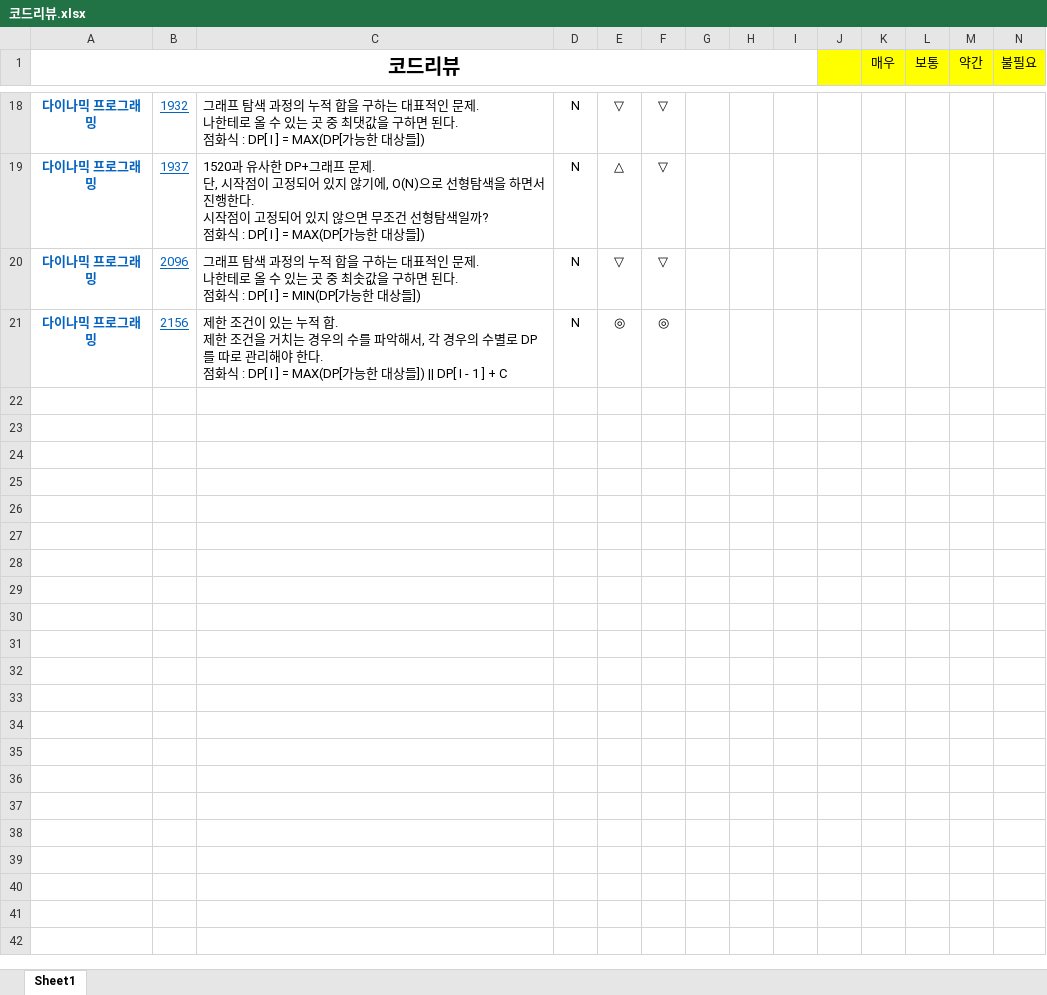
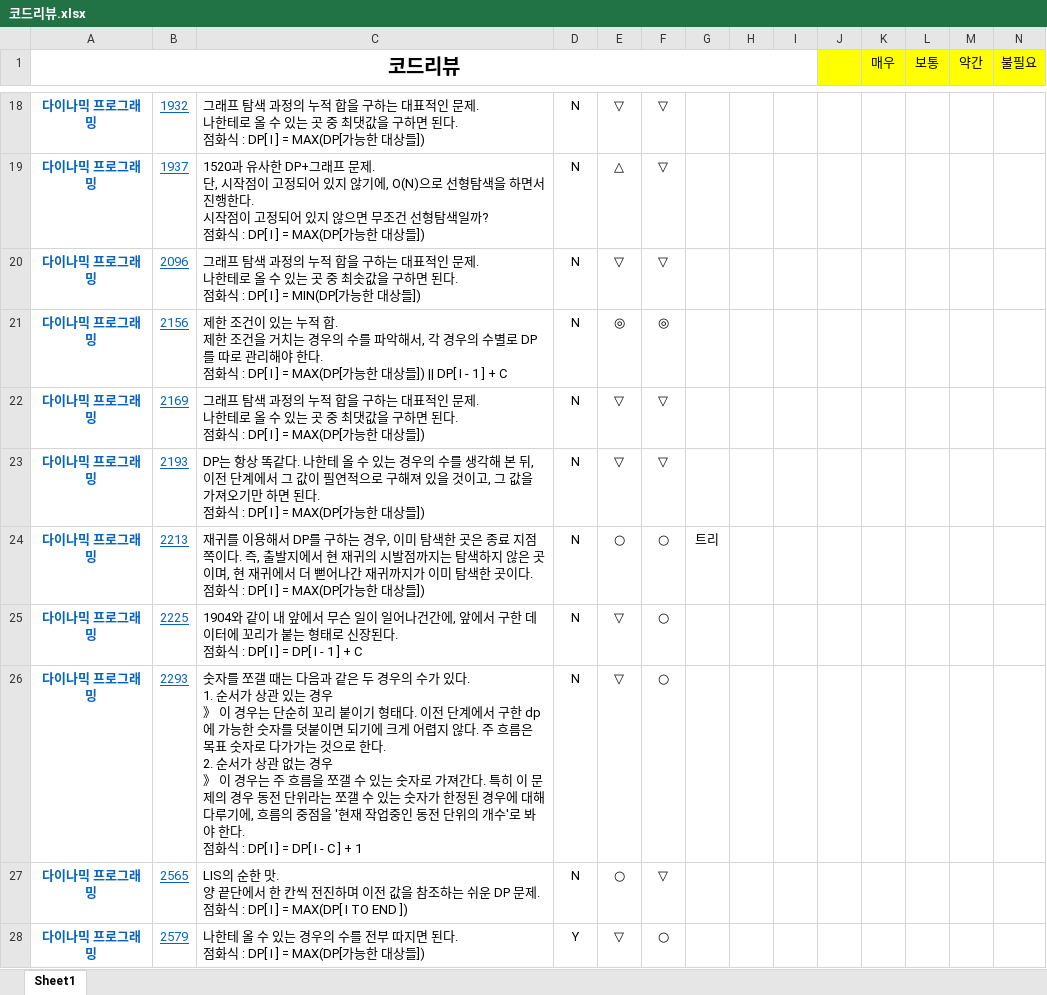
Before and after one commit to shinjh0305-jhshin/Algorithm_CPP, an Excel workbook: 코드리뷰.xlsx, sheet Sheet1, drawn as a sheet; only a part is shown, gaps mark what is left out; values as stored, in another font and other column widths than the file's, no borders; conditional formats not drawn; ↵ is a line break in a cell; the diff names each change by its address in the sheet, - before the commit and + after, or states it on an @@ line.

Commit message:
0428 코드리뷰

```diff
--- a/코드리뷰.xlsx (sheet Sheet1)
+++ b/코드리뷰.xlsx (sheet Sheet1)
+row 22: 다이나믹 프로그래밍 | 2169 | 그래프 탐색 과정의 누적 합을 구하는 대표적인 문제. ↵ 나한테로 올 수 있는 곳 중 최댓값을 구하면 된다. ↵ 점화식 : DP[ I ] = MAX(DP[가능한 대상들]) | N | ▽ | ▽
+row 23: 다이나믹 프로그래밍 | 2193 | DP는 항상 똑같다. 나한테 올 수 있는 경우의 수를 생각해 본 뒤, 이전 단계에서 그 값이 필연적으로 구해져 있을 것이고, 그 값을 가져오기만 하면 된다. ↵ 점화식 : DP[ I ] = MAX(DP[가능한 대상들]) | N | ▽ | ▽
+row 24: 다이나믹 프로그래밍 | 2213 | 재귀를 이용해서 DP를 구하는 경우, 이미 탐색한 곳은 종료 지점쪽이다. 즉, 출발지에서 현 재귀의 시발점까지는 탐색하지 않은 곳이며, 현 재귀에서 더 뻗어나간 재귀까지가 이미 탐색한 곳이다. ↵ 점화식 : DP[ I ] = MAX(DP[가능한 대상들]) | N | ○ | ○ | 트리
+row 25: 다이나믹 프로그래밍 | 2225 | 1904와 같이 내 앞에서 무슨 일이 일어나건간에, 앞에서 구한 데이터에 꼬리가 붙는 형태로 신장된다. ↵ 점화식 : DP[ I ] = DP[ I - 1 ] + C | N | ▽ | ○
+row 26: 다이나믹 프로그래밍 | 2293 | 숫자를 쪼갤 때는 다음과 같은 두 경우의 수가 있다. ↵ 1. 순서가 상관 있는 경우 ↵ 》 이 경우는 단순히 꼬리 붙이기 형태다. 이전 단계에서 구한 dp에 가능한 숫자를 덧붙이면 되기에 크게 어렵지 않다. 주 흐름은 목표 숫자로 다가가는 것으로 한다. ↵ 2. 순서가 상관 없는 경우 ↵ 》 이 경우는 주 흐름을 쪼갤 수 있는 숫자로 가져간다. 특히 이 문제의 경우 동전 단위라는 쪼갤 수 있는 숫자가 한정된 경우에 대해 다루기에, 흐름의 중점을 '현재 작업중인 동전 단위의 개수'로 봐야 한다. ↵ 점화식 : DP[ I ] = DP[ I - C ] + 1 | N | ▽ | ○
+row 27: 다이나믹 프로그래밍 | 2565 | LIS의 순한 맛. ↵ 양 끝단에서 한 칸씩 전진하며 이전 값을 참조하는 쉬운 DP 문제. ↵ 점화식 : DP[ I ] = MAX(DP[ I TO END ]) | N | ○ | ▽
+row 28: 다이나믹 프로그래밍 | 2579 | 나한테 올 수 있는 경우의 수를 전부 따지면 된다. ↵ 점화식 : DP[ I ] = MAX(DP[가능한 대상들]) | Y | ▽ | ○
```
